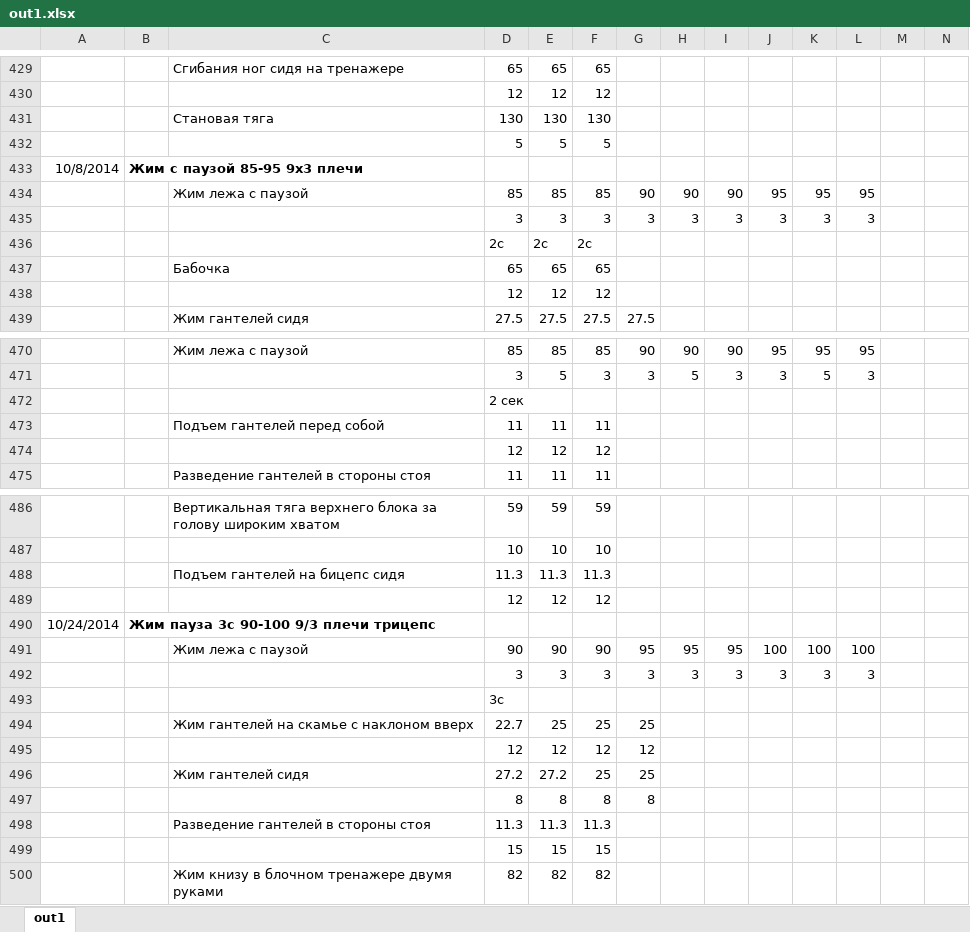
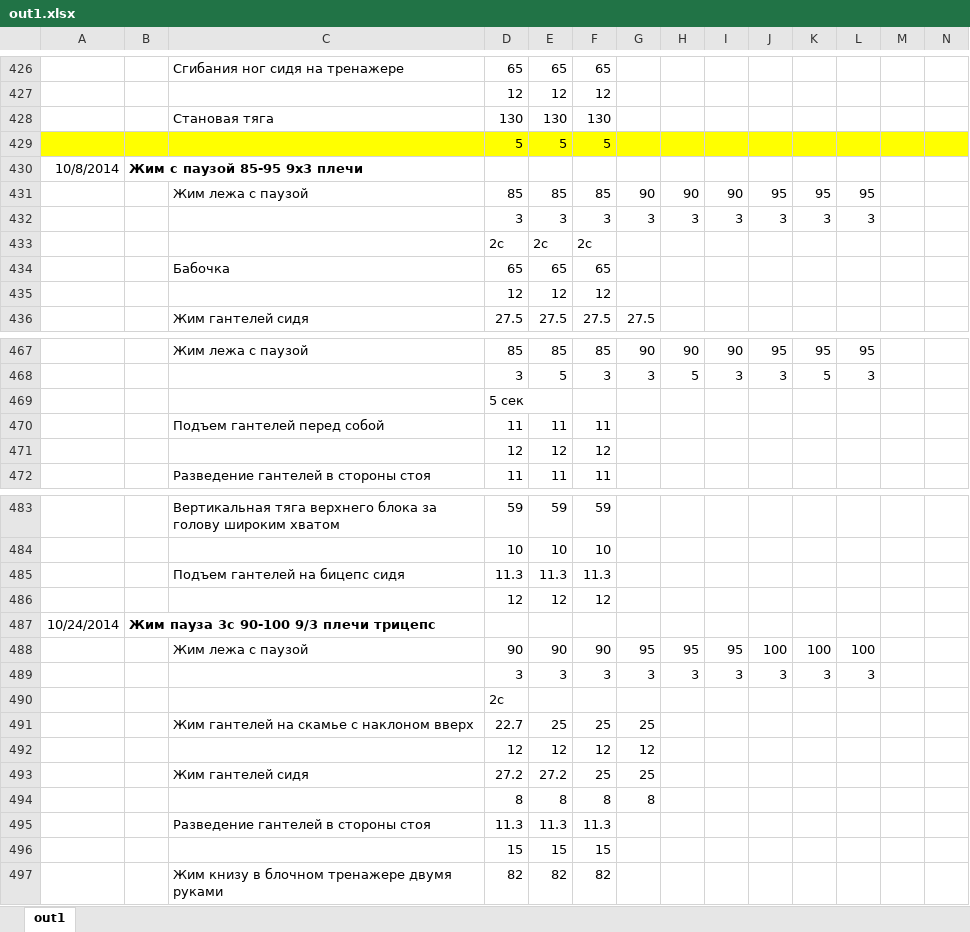
Before and after one commit to vit-001/SQLiteTest, an Excel workbook: out1.xlsx, sheet out1, drawn as a sheet; only a part is shown, gaps mark what is left out; values as stored, in another font and other column widths than the file's, no borders; addresses are those after the commit; the diff covers the shown part only; the diff names each change by its address in the sheet, - before the commit and + after, or states it on an @@ line.

```diff
--- a/out1.xlsx (sheet out1)
+++ b/out1.xlsx (sheet out1)
-A429:N429 fill: none
+A429:N429 fill: #FFFF00
-D469: 2 сек
+D469: 5 сек
-D490: 3с
+D490: 2с
```
Also changed, not shown: 3 removed rows and cell formats elsewhere in this sheet, formulas that keep their value, 4 other files.
